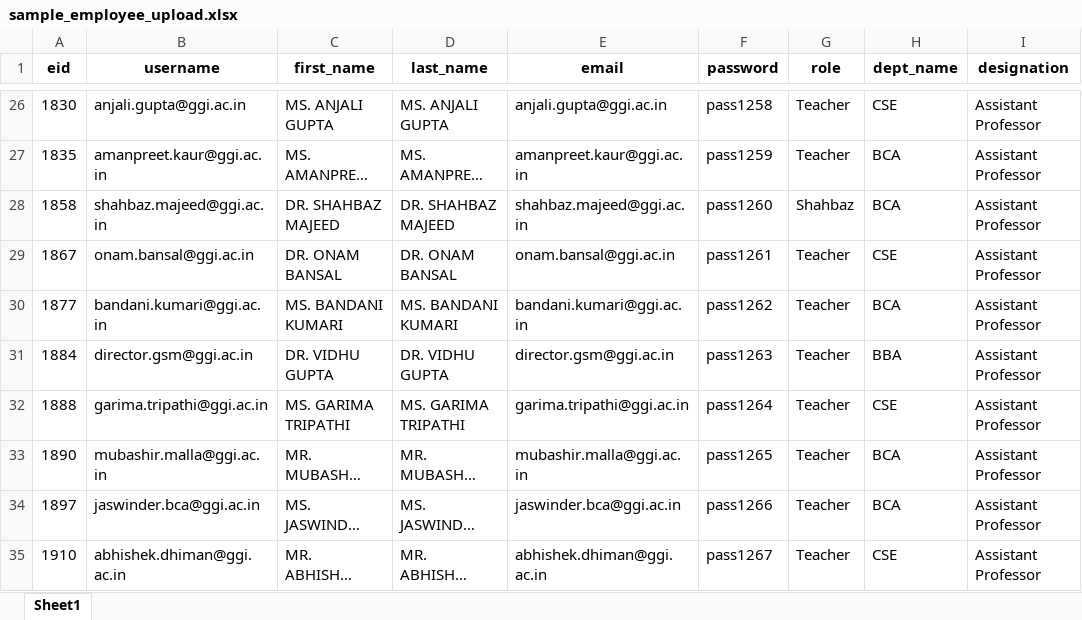
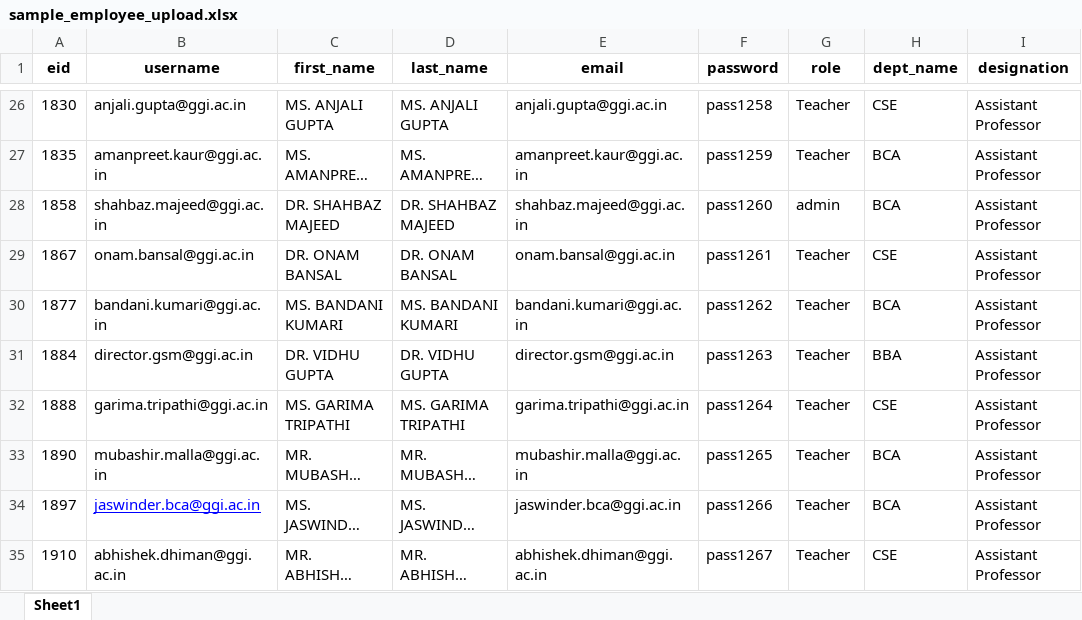
Before and after one commit to shahbazmajeed/ERP, an Excel workbook: home/Sample files/sample_employee_upload.xlsx, sheet Sheet1, drawn as a sheet; only a part is shown, gaps mark what is left out; long unchanged cells end in …; values as stored, in another font and other column widths than the file's, no borders; conditional formats not drawn; the diff names each change by its address in the sheet, - before the commit and + after, or states it on an @@ line.

```diff
--- a/home/Sample files/sample_employee_upload.xlsx (sheet Sheet1)
+++ b/home/Sample files/sample_employee_upload.xlsx (sheet Sheet1)
-G28 (role): Shahbaz
+G28 (role): admin
@@ B34 underline: off → on, text colour: black → #0000FF @@
```
Also changed, not shown: home/Sample files/sample_timetable_with_teachers.xlsx, 14 other files.
